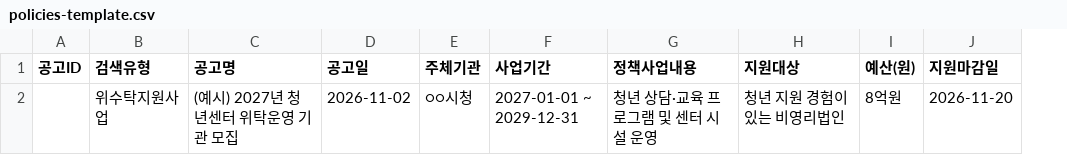
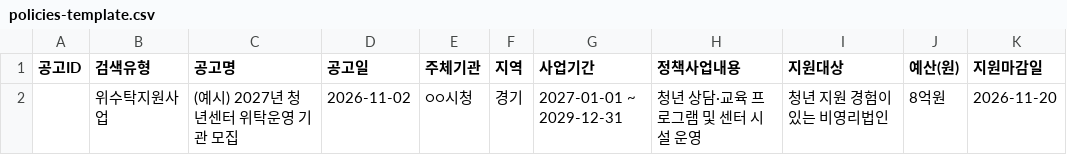
Before and after one commit to keunyoung0225-crypto/Ai-, a CSV file: templates/policies-template.csv, drawn as a sheet; only a part is shown; the diff names each change by its address in the sheet, - before the commit and + after, or states it on an @@ line.

```diff
--- a/templates/policies-template.csv
+++ b/templates/policies-template.csv
+column F (지역), row 2: 경기
```
Also changed, not shown: 18 other files.
